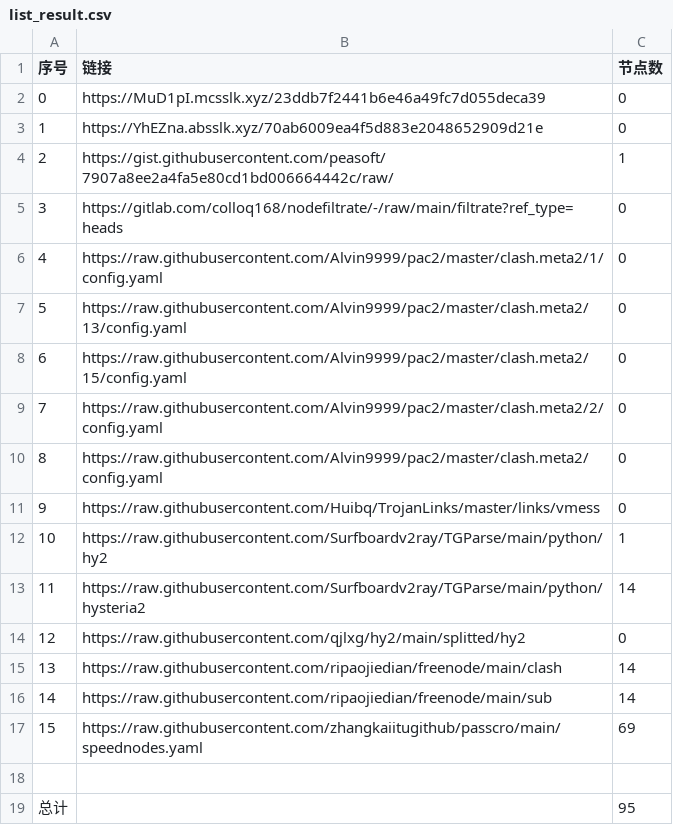
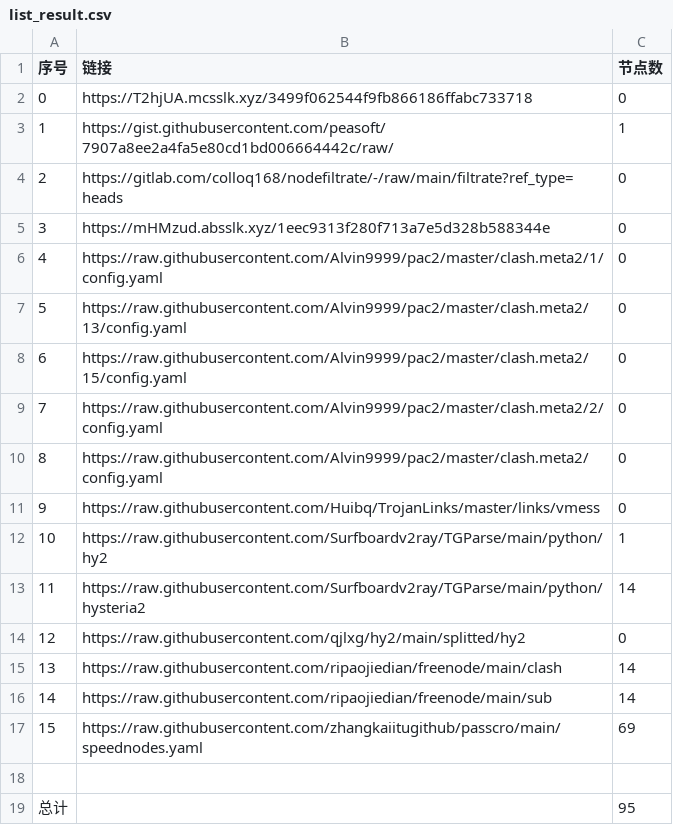
Before and after one commit to my-tv1/NoMoreWalls, a CSV file: list_result.csv, drawn as a sheet; removed rows and columns are numbered as before the commit, all else as after; the diff names each change by its address in the sheet, - before the commit and + after, or states it on an @@ line.

```diff
--- a/list_result.csv
+++ b/list_result.csv
-B2 (链接): https://MuD1pI.mcsslk.xyz/23ddb7f2441b6e46a49fc7d055deca39
+B2 (链接): https://T2hjUA.mcsslk.xyz/3499f062544f9fb866186ffabc733718
-row 3: 1 | https://YhEZna.absslk.xyz/70ab6009ea4f5d883e2048652909d21e | 0
@@ column A (序号) renumbered between rows 3 and 4 @@
+row 5: 3 | https://mHMzud.absslk.xyz/1eec9313f280f713a7e5d328b588344e | 0
```
Also changed, not shown: 5 other files.
